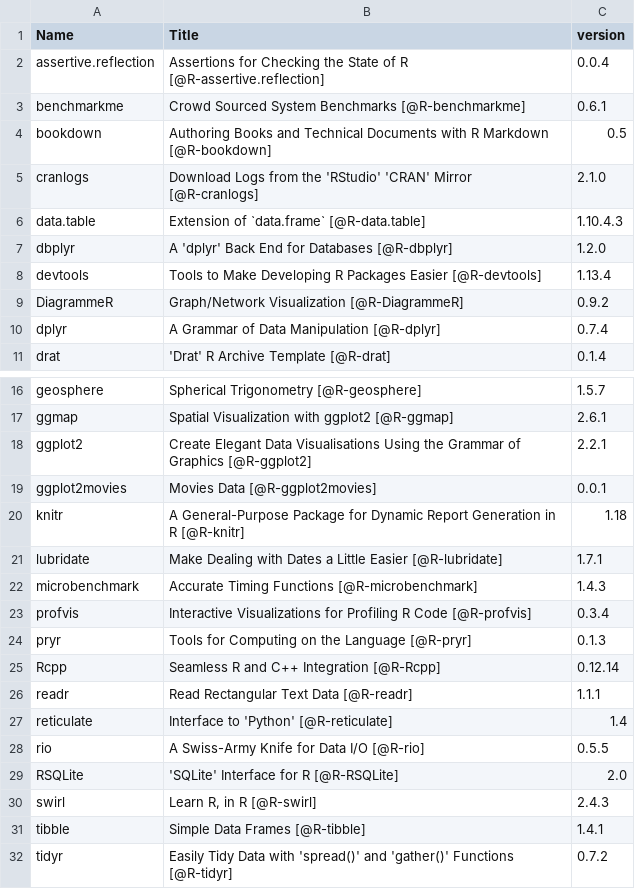
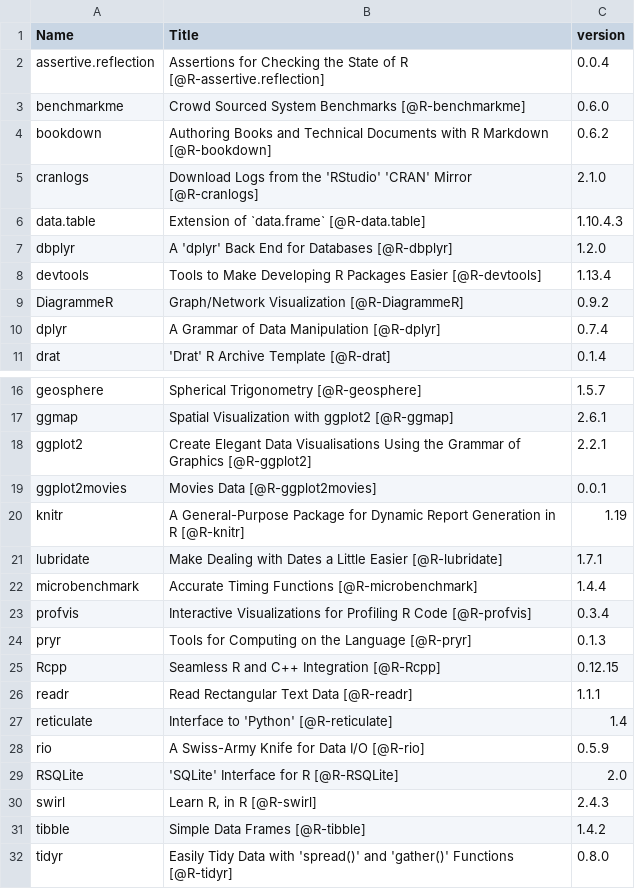
Before and after one commit to csgillespie/efficientR, a CSV file: extdata/package_list.csv, drawn as a sheet; only a part is shown, gaps mark what is left out.

Commit message:
Update package versions

```diff
--- a/extdata/package_list.csv
+++ b/extdata/package_list.csv
@@ -2,4 +2,4 @@
 "assertive.reflection","Assertions for Checking the State of R [@R-assertive.reflection]","0.0.4"
-"benchmarkme","Crowd Sourced System Benchmarks [@R-benchmarkme]","0.6.1"
-"bookdown","Authoring Books and Technical Documents with R Markdown [@R-bookdown]","0.5"
+"benchmarkme","Crowd Sourced System Benchmarks [@R-benchmarkme]","0.6.0"
+"bookdown","Authoring Books and Technical Documents with R Markdown [@R-bookdown]","0.6.2"
 "cranlogs","Download Logs from the 'RStudio' 'CRAN' Mirror [@R-cranlogs]","2.1.0"
@@ -19,14 +19,14 @@
 "ggplot2movies","Movies Data [@R-ggplot2movies]","0.0.1"
-"knitr","A General-Purpose Package for Dynamic Report Generation in R [@R-knitr]","1.18"
+"knitr","A General-Purpose Package for Dynamic Report Generation in R [@R-knitr]","1.19"
 "lubridate","Make Dealing with Dates a Little Easier [@R-lubridate]","1.7.1"
-"microbenchmark","Accurate Timing Functions [@R-microbenchmark]","1.4.3"
+"microbenchmark","Accurate Timing Functions [@R-microbenchmark]","1.4.4"
 "profvis","Interactive Visualizations for Profiling R Code [@R-profvis]","0.3.4"
 "pryr","Tools for Computing on the Language [@R-pryr]","0.1.3"
-"Rcpp","Seamless R and C++ Integration [@R-Rcpp]","0.12.14"
+"Rcpp","Seamless R and C++ Integration [@R-Rcpp]","0.12.15"
 "readr","Read Rectangular Text Data [@R-readr]","1.1.1"
 "reticulate","Interface to 'Python' [@R-reticulate]","1.4"
-"rio","A Swiss-Army Knife for Data I/O [@R-rio]","0.5.5"
+"rio","A Swiss-Army Knife for Data I/O [@R-rio]","0.5.9"
 "RSQLite","'SQLite' Interface for R [@R-RSQLite]","2.0"
 "swirl","Learn R, in R [@R-swirl]","2.4.3"
-"tibble","Simple Data Frames [@R-tibble]","1.4.1"
-"tidyr","Easily Tidy Data with 'spread()' and 'gather()' Functions [@R-tidyr]","0.7.2"
+"tibble","Simple Data Frames [@R-tibble]","1.4.2"
+"tidyr","Easily Tidy Data with 'spread()' and 'gather()' Functions [@R-tidyr]","0.8.0"
```
Also changed, not shown: 1 other file.
